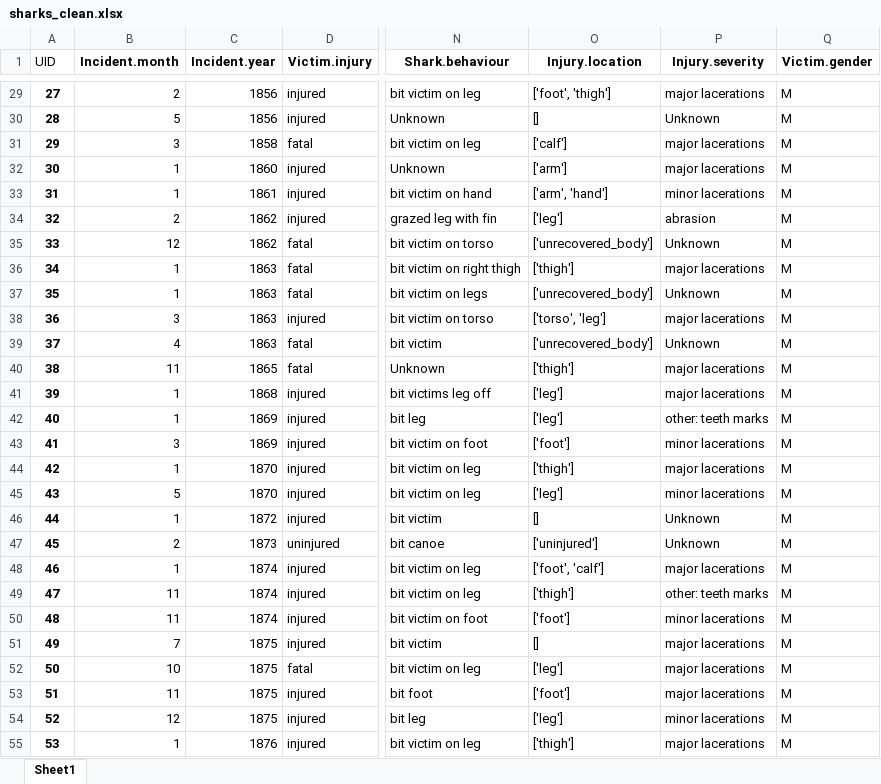
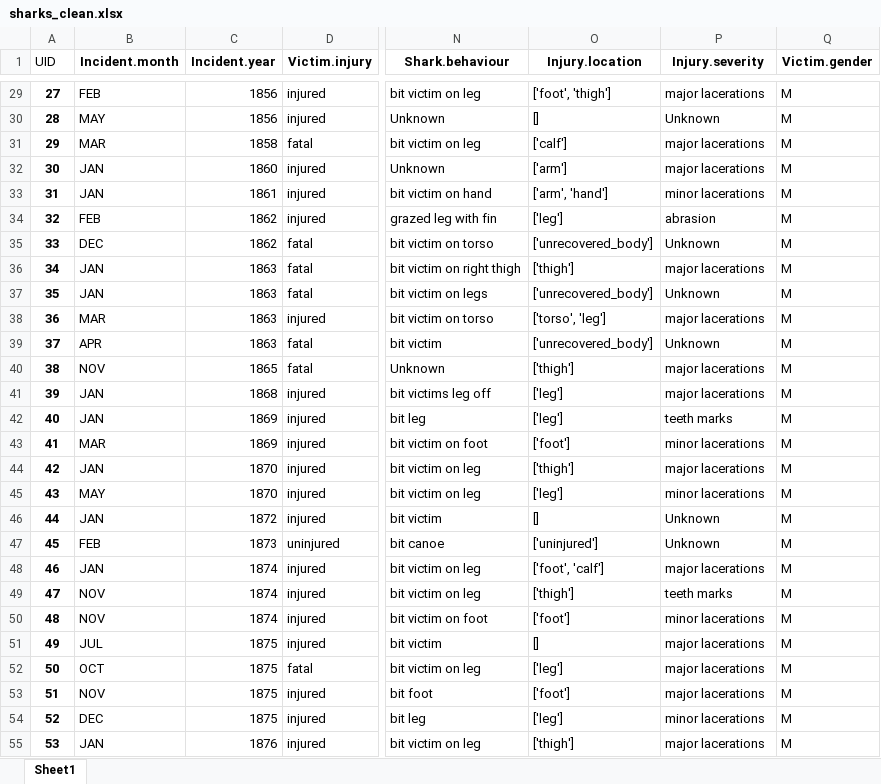
Before and after one commit to Wouhoo/Visualization-Project, an Excel workbook: sharks_clean.xlsx, sheet Sheet1, drawn as a sheet; only a part is shown, gaps mark what is left out; values as stored, in another font and other column widths than the file's, no borders; the diff covers the shown part only; the diff names each change by its address in the sheet, - before the commit and + after, or states it on an @@ line.

Commit message:
Improved sorting
- Month now contains values 'JAN', 'FEB', etc. (this was the easiest way I could think of to get rid of the gradient colormap).
- Bars in the barplot and PCP and legend items in the map are now sorted according to a custom sorting defined in data_cleaning. This is mostly alphabetical, except if some other ordering is sensible (like for months or for injury). The categories Other and Unknown are always placed last.

```diff
--- a/sharks_clean.xlsx (sheet Sheet1)
+++ b/sharks_clean.xlsx (sheet Sheet1)
-B29 (Incident.month): 2
+B29 (Incident.month): FEB
-B30 (Incident.month): 5
+B30 (Incident.month): MAY
-B31 (Incident.month): 3
+B31 (Incident.month): MAR
-B32:B33 (Incident.month): 1
+B32:B33 (Incident.month): JAN
-B34 (Incident.month): 2
+B34 (Incident.month): FEB
-B35 (Incident.month): 12
+B35 (Incident.month): DEC
-B36:B37 (Incident.month): 1
+B36:B37 (Incident.month): JAN
-B38 (Incident.month): 3
+B38 (Incident.month): MAR
-B39 (Incident.month): 4
+B39 (Incident.month): APR
-B40 (Incident.month): 11
+B40 (Incident.month): NOV
-B41:B42 (Incident.month): 1
+B41:B42 (Incident.month): JAN
-P42 (Injury.severity): other: teeth marks
+P42 (Injury.severity): teeth marks
-B43 (Incident.month): 3
+B43 (Incident.month): MAR
-B44 (Incident.month): 1
+B44 (Incident.month): JAN
-B45 (Incident.month): 5
+B45 (Incident.month): MAY
-B46 (Incident.month): 1
+B46 (Incident.month): JAN
-B47 (Incident.month): 2
+B47 (Incident.month): FEB
-B48 (Incident.month): 1
+B48 (Incident.month): JAN
-B49:B50 (Incident.month): 11
+B49:B50 (Incident.month): NOV
-P49 (Injury.severity): other: teeth marks
+P49 (Injury.severity): teeth marks
-B51 (Incident.month): 7
+B51 (Incident.month): JUL
-B52 (Incident.month): 10
+B52 (Incident.month): OCT
-B53 (Incident.month): 11
+B53 (Incident.month): NOV
-B54 (Incident.month): 12
+B54 (Incident.month): DEC
-B55 (Incident.month): 1
+B55 (Incident.month): JAN
```
Also changed, not shown: 1293 edited cells elsewhere in this sheet, 4 other files.
